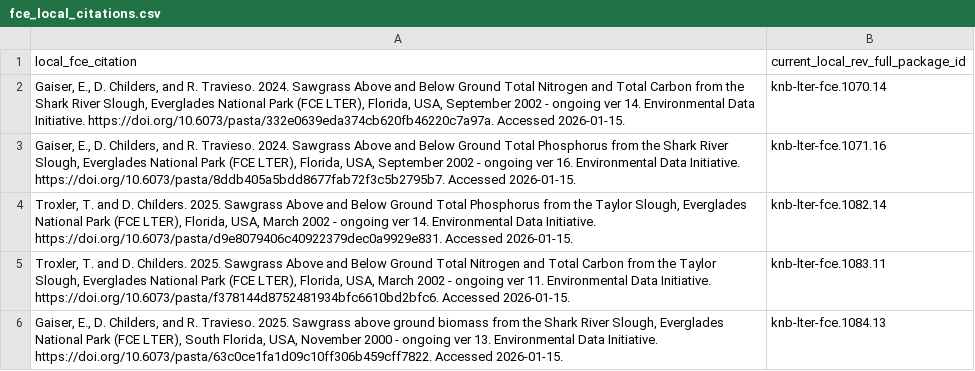
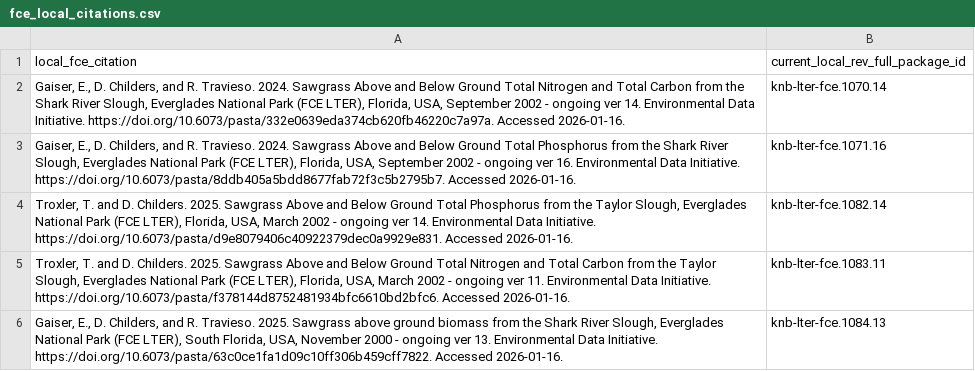
Before and after one commit to FCE-LTER/combine_fce_datasets, a CSV file: data/raw/fce_local_citations.csv, drawn as a sheet.

```diff
--- a/data/raw/fce_local_citations.csv
+++ b/data/raw/fce_local_citations.csv
@@ -1,6 +1,6 @@
 local_fce_citation,current_local_rev_full_package_id
-"Gaiser, E., D. Childers, and R. Travieso. 2024. Sawgrass Above and Below Ground Total Nitrogen and Total Carbon from the Shark River Slough, Everglades National Park (FCE LTER), Florida, USA, September 2002 - ongoing ver 14. Environmental Data Initiative. https://doi.org/10.6073/pasta/332e0639eda374cb620fb46220c7a97a. Accessed 2026-01-15.",knb-lter-fce.1070.14
-"Gaiser, E., D. Childers, and R. Travieso. 2024. Sawgrass Above and Below Ground Total Phosphorus from the Shark River Slough, Everglades National Park (FCE LTER), Florida, USA, September 2002 - ongoing ver 16. Environmental Data Initiative. https://doi.org/10.6073/pasta/8ddb405a5bdd8677fab72f3c5b2795b7. Accessed 2026-01-15.",knb-lter-fce.1071.16
-"Troxler, T. and D. Childers. 2025. Sawgrass Above and Below Ground Total Phosphorus from the Taylor Slough, Everglades National Park (FCE LTER), Florida, USA, March 2002 - ongoing ver 14. Environmental Data Initiative. https://doi.org/10.6073/pasta/d9e8079406c40922379dec0a9929e831. Accessed 2026-01-15.",knb-lter-fce.1082.14
-"Troxler, T. and D. Childers. 2025. Sawgrass Above and Below Ground Total Nitrogen and Total Carbon from the Taylor Slough, Everglades National Park (FCE LTER), Florida, USA, March 2002 - ongoing ver 11. Environmental Data Initiative. https://doi.org/10.6073/pasta/f378144d8752481934bfc6610bd2bfc6. Accessed 2026-01-15.",knb-lter-fce.1083.11
-"Gaiser, E., D. Childers, and R. Travieso. 2025. Sawgrass above ground biomass from the Shark River Slough, Everglades National Park (FCE LTER), South Florida, USA, November 2000 - ongoing ver 13. Environmental Data Initiative. https://doi.org/10.6073/pasta/63c0ce1fa1d09c10ff306b459cff7822. Accessed 2026-01-15.",knb-lter-fce.1084.13
+"Gaiser, E., D. Childers, and R. Travieso. 2024. Sawgrass Above and Below Ground Total Nitrogen and Total Carbon from the Shark River Slough, Everglades National Park (FCE LTER), Florida, USA, September 2002 - ongoing ver 14. Environmental Data Initiative. https://doi.org/10.6073/pasta/332e0639eda374cb620fb46220c7a97a. Accessed 2026-01-16.",knb-lter-fce.1070.14
+"Gaiser, E., D. Childers, and R. Travieso. 2024. Sawgrass Above and Below Ground Total Phosphorus from the Shark River Slough, Everglades National Park (FCE LTER), Florida, USA, September 2002 - ongoing ver 16. Environmental Data Initiative. https://doi.org/10.6073/pasta/8ddb405a5bdd8677fab72f3c5b2795b7. Accessed 2026-01-16.",knb-lter-fce.1071.16
+"Troxler, T. and D. Childers. 2025. Sawgrass Above and Below Ground Total Phosphorus from the Taylor Slough, Everglades National Park (FCE LTER), Florida, USA, March 2002 - ongoing ver 14. Environmental Data Initiative. https://doi.org/10.6073/pasta/d9e8079406c40922379dec0a9929e831. Accessed 2026-01-16.",knb-lter-fce.1082.14
+"Troxler, T. and D. Childers. 2025. Sawgrass Above and Below Ground Total Nitrogen and Total Carbon from the Taylor Slough, Everglades National Park (FCE LTER), Florida, USA, March 2002 - ongoing ver 11. Environmental Data Initiative. https://doi.org/10.6073/pasta/f378144d8752481934bfc6610bd2bfc6. Accessed 2026-01-16.",knb-lter-fce.1083.11
+"Gaiser, E., D. Childers, and R. Travieso. 2025. Sawgrass above ground biomass from the Shark River Slough, Everglades National Park (FCE LTER), South Florida, USA, November 2000 - ongoing ver 13. Environmental Data Initiative. https://doi.org/10.6073/pasta/63c0ce1fa1d09c10ff306b459cff7822. Accessed 2026-01-16.",knb-lter-fce.1084.13
```
Also changed, not shown: data/final/sawgrass_mean_nutrients_by_transect_habitat.csv, 5 other files.
